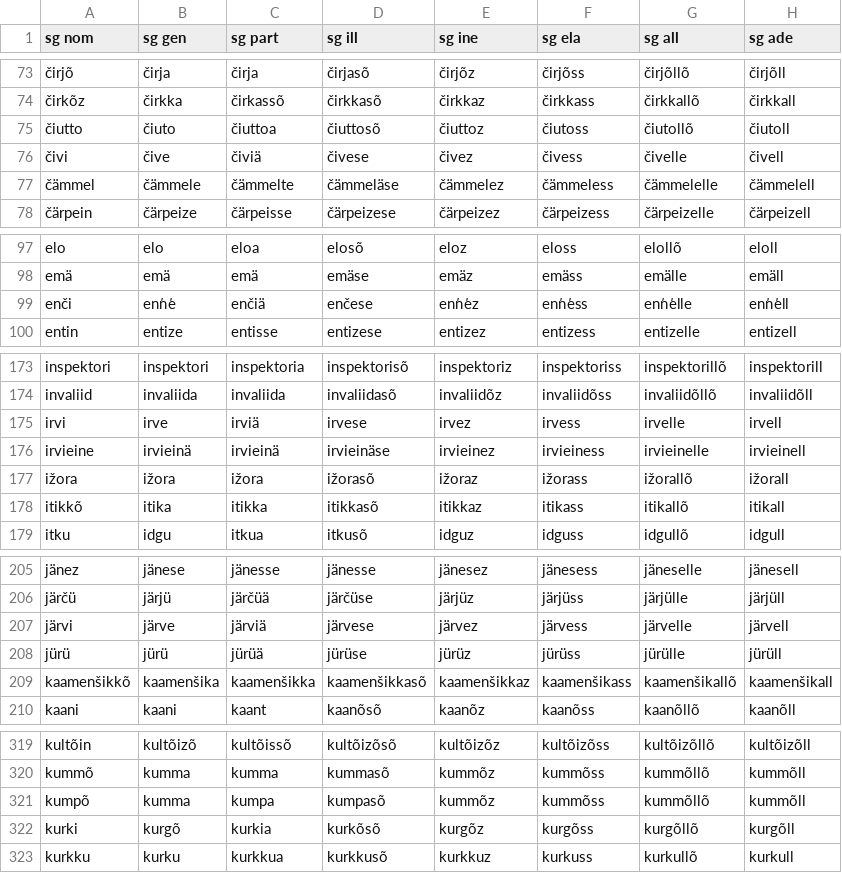
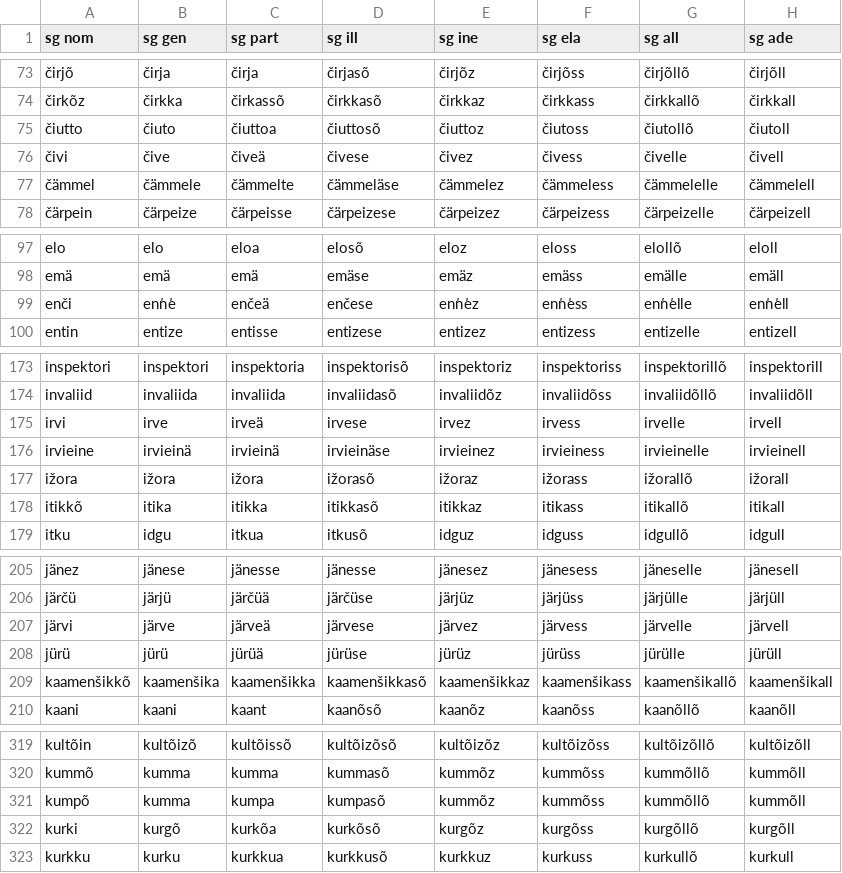
Before and after one commit to kristiank/MA-thesis, a CSV file: data/wordforms.csv, drawn as a sheet; only a part is shown, gaps mark what is left out; the diff covers the shown part only; the diff names each change by its address in the sheet, - before the commit and + after, or states it on an @@ line.

```diff
--- a/data/wordforms.csv
+++ b/data/wordforms.csv
-C76 (sg part): čiviä
+C76 (sg part): čiveä
-C99 (sg part): enčiä
+C99 (sg part): enčeä
-C175 (sg part): irviä
+C175 (sg part): irveä
-C207 (sg part): järviä
+C207 (sg part): järveä
-C322 (sg part): kurkia
+C322 (sg part): kurkõa
```
Also changed, not shown: 44 edited cells elsewhere in this file.
